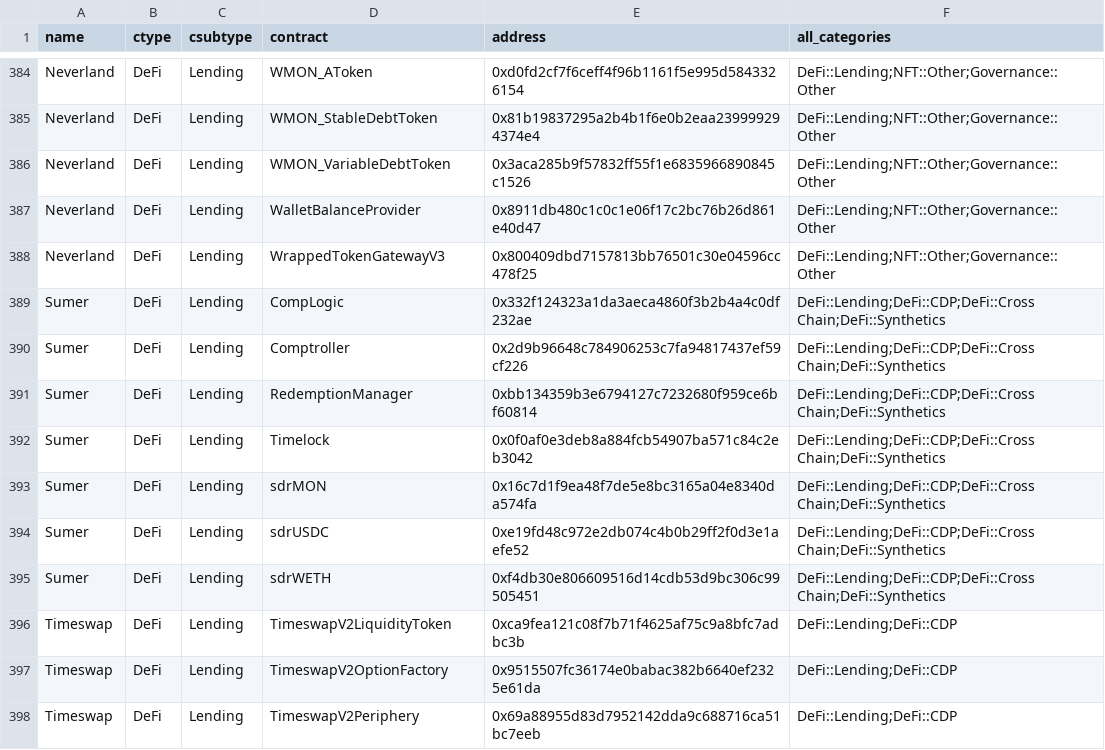
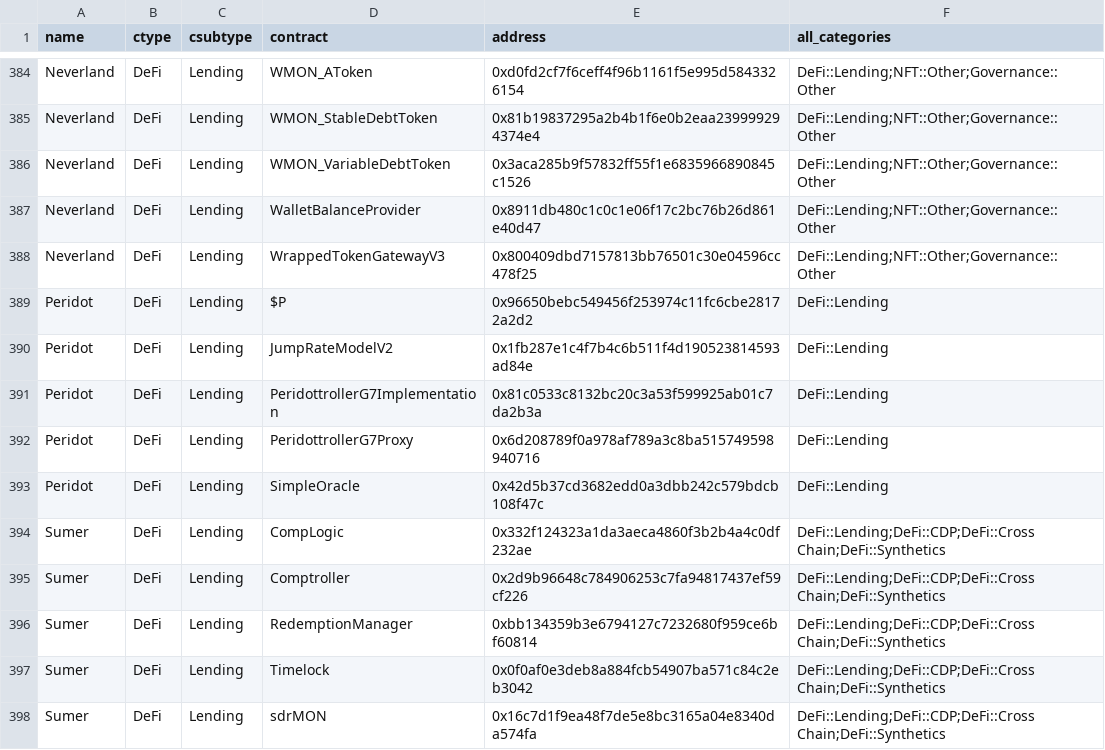
Before and after one commit to monad-crypto/protocols, a CSV file: protocols-mainnet.csv, drawn as a sheet; only a part is shown, gaps mark what is left out; the shorter side is filled out with more unchanged rows; the diff names each change by its address in the sheet, - before the commit and + after, or states it on an @@ line.

```diff
--- a/protocols-mainnet.csv
+++ b/protocols-mainnet.csv
+row 389: Peridot | DeFi | Lending | $P | 0x96650bebc549456f253974c11fc6cbe28172a2d2 | DeFi::Lending
+row 390: Peridot | DeFi | Lending | JumpRateModelV2 | 0x1fb287e1c4f7b4c6b511f4d190523814593ad84e | DeFi::Lending
+row 391: Peridot | DeFi | Lending | PeridottrollerG7Implementation | 0x81c0533c8132bc20c3a53f599925ab01c7da2b3a | DeFi::Lending
+row 392: Peridot | DeFi | Lending | PeridottrollerG7Proxy | 0x6d208789f0a978af789a3c8ba515749598940716 | DeFi::Lending
+row 393: Peridot | DeFi | Lending | SimpleOracle | 0x42d5b37cd3682edd0a3dbb242c579bdcb108f47c | DeFi::Lending
```
Also changed, not shown: protocols-testnet.csv.
